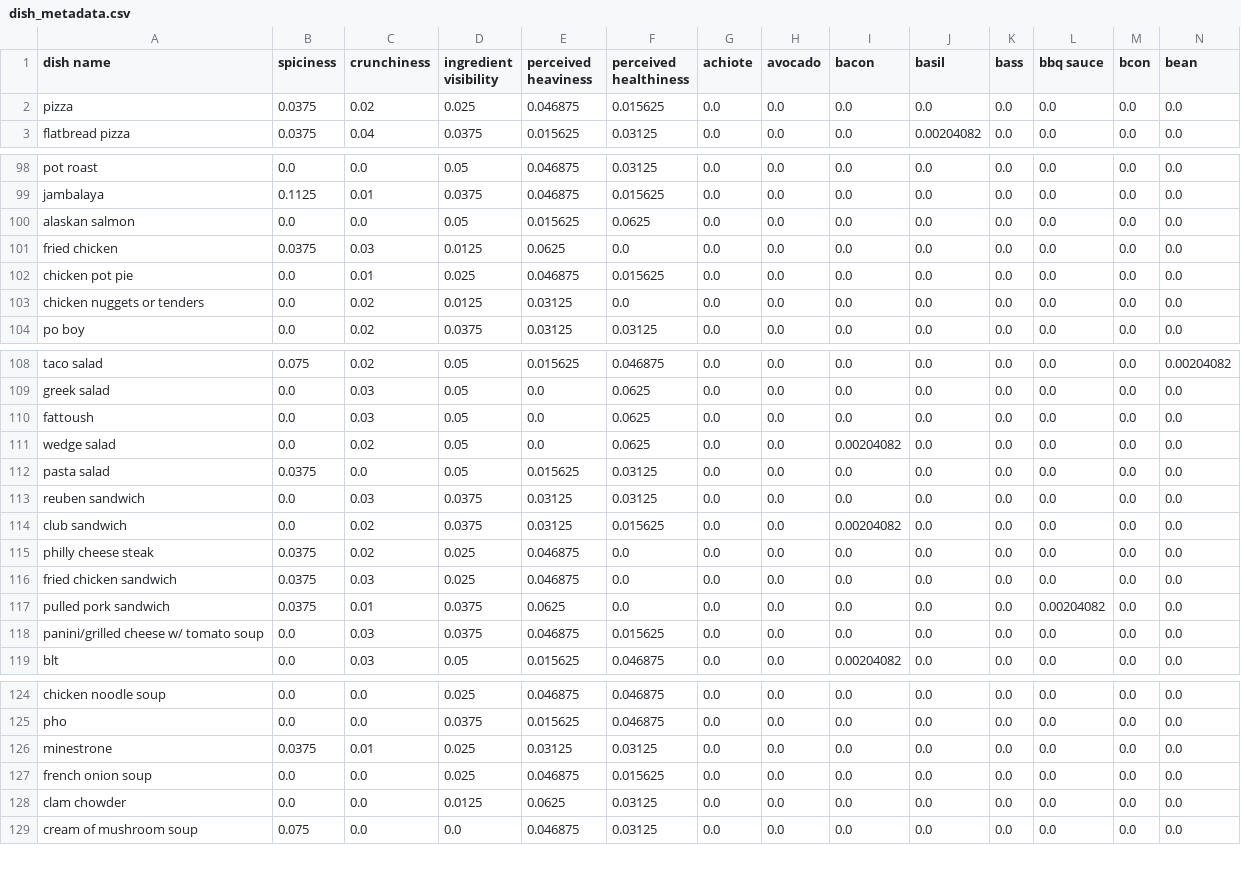
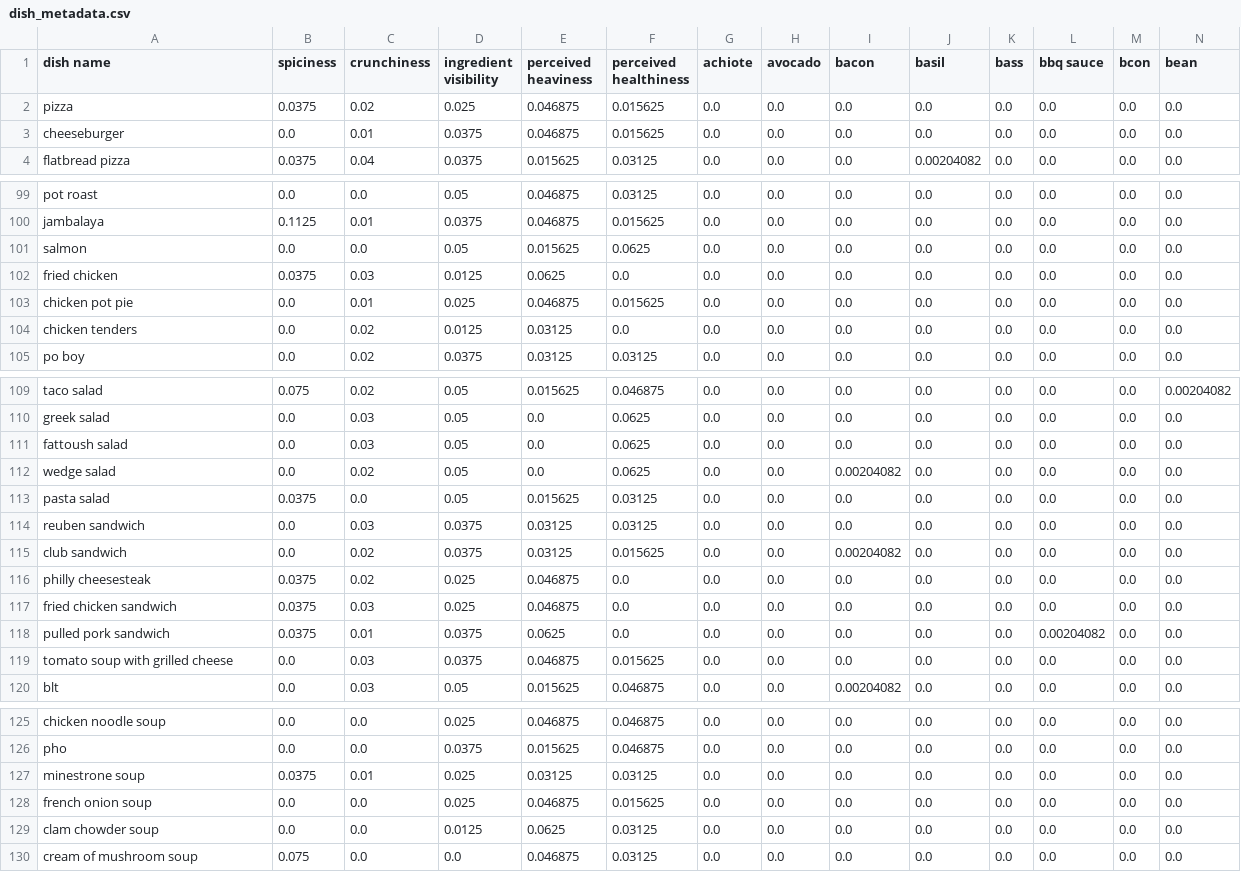
Before and after one commit to JSpenJS17/flavr_backend, a CSV file: functions/data/dish_metadata.csv, drawn as a sheet; only a part is shown, gaps mark what is left out; addresses are those after the commit; rows hold the shown columns only; the diff covers the shown part only; the diff names each change by its address in the sheet, - before the commit and + after, or states it on an @@ line.

```diff
--- a/functions/data/dish_metadata.csv
+++ b/functions/data/dish_metadata.csv
+row 3: cheeseburger | 0.0 | 0.01 | 0.0375 | 0.046875 | 0.015625 | 0.0 | 0.0 | 0.0 | 0.0 | 0.0 | 0.0 | 0.0 | 0.0
-A101 (dish name): alaskan salmon
+A101 (dish name): salmon
-A104 (dish name): chicken nuggets or tenders
+A104 (dish name): chicken tenders
-A111 (dish name): fattoush
+A111 (dish name): fattoush salad
-A116 (dish name): philly cheese steak
+A116 (dish name): philly cheesesteak
-A119 (dish name): panini/grilled cheese w/ tomato soup
+A119 (dish name): tomato soup with grilled cheese
-A127 (dish name): minestrone
+A127 (dish name): minestrone soup
-A129 (dish name): clam chowder
+A129 (dish name): clam chowder soup
```
Also changed, not shown: 3 edited cells elsewhere in this file, functions/data/survey_responses.csv, 11 other files.
